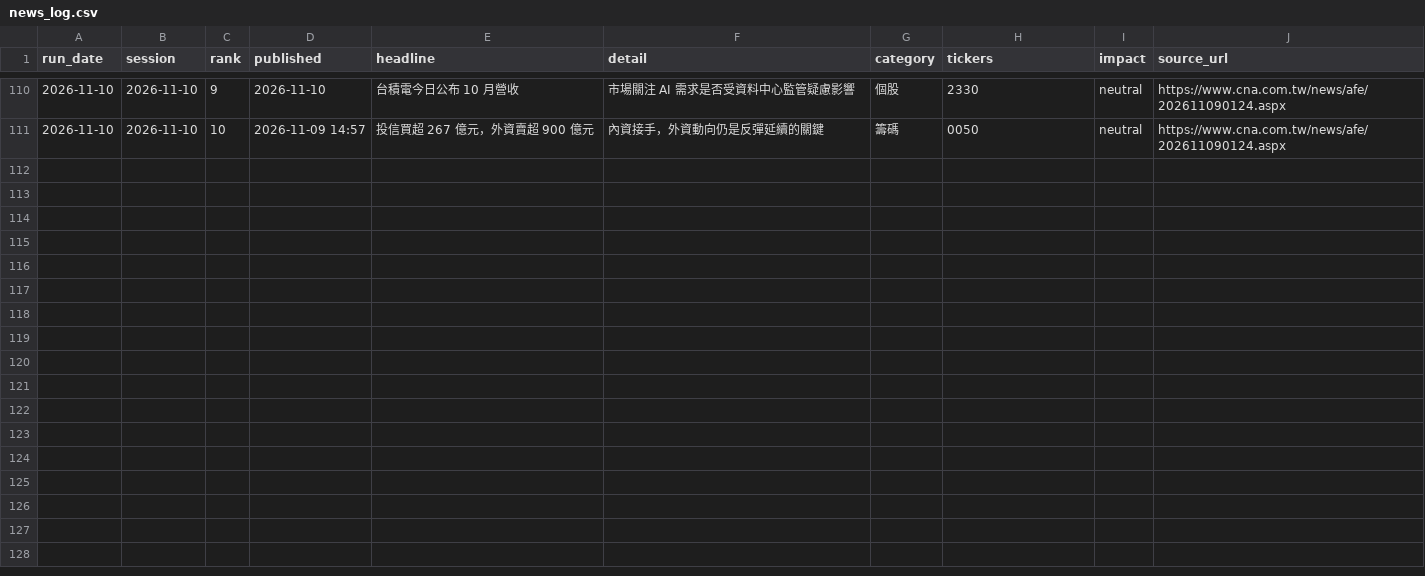
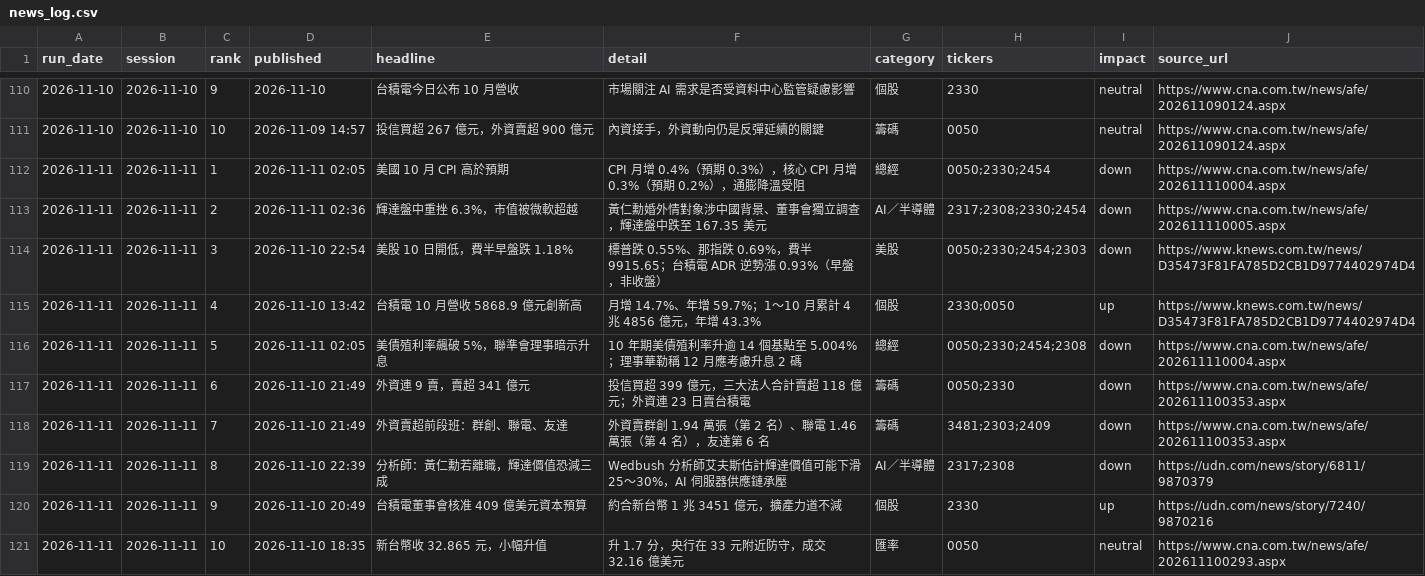
Before and after one commit to markwu831-prog/tw-stock-news, a CSV file: data/news_log.csv, drawn as a sheet; only a part is shown, gaps mark what is left out; the diff names each change by its address in the sheet, - before the commit and + after, or states it on an @@ line.

```diff
--- a/data/news_log.csv
+++ b/data/news_log.csv
+row 112: 2026-11-11 | 2026-11-11 | 1 | 2026-11-11 02:05 | 美國 10 月 CPI 高於預期 | CPI 月增 0.4%（預期 0.3%），核心 CPI 月增 0.3%（預期 0.2%），通膨降溫受阻 | 總經 | 0050;2330;2454 | down | https://www.cna.com.tw/news/afe/202611110004.aspx
+row 113: 2026-11-11 | 2026-11-11 | 2 | 2026-11-11 02:36 | 輝達盤中重挫 6.3%，市值被微軟超越 | 黃仁勳婚外情對象涉中國背景、董事會獨立調查，輝達盤中跌至 167.35 美元 | AI／半導體 | 2317;2308;2330;2454 | down | https://www.cna.com.tw/news/afe/202611110005.aspx
+row 114: 2026-11-11 | 2026-11-11 | 3 | 2026-11-10 22:54 | 美股 10 日開低，費半早盤跌 1.18% | 標普跌 0.55%、那指跌 0.69%，費半 9915.65；台積電 ADR 逆勢漲 0.93%（早盤，非收盤） | 美股 | 0050;2330;2454;2303 | down | https://www.knews.com.tw/news/D35473F81FA785D2CB1D9774402974D4
+row 115: 2026-11-11 | 2026-11-11 | 4 | 2026-11-10 13:42 | 台積電 10 月營收 5868.9 億元創新高 | 月增 14.7%、年增 59.7%；1～10 月累計 4 兆 4856 億元，年增 43.3% | 個股 | 2330;0050 | up | https://www.knews.com.tw/news/D35473F81FA785D2CB1D9774402974D4
+row 116: 2026-11-11 | 2026-11-11 | 5 | 2026-11-11 02:05 | 美債殖利率飆破 5%，聯準會理事暗示升息 | 10 年期美債殖利率升逾 14 個基點至 5.004%；理事華勒稱 12 月應考慮升息 2 碼 | 總經 | 0050;2330;2454;2308 | down | https://www.cna.com.tw/news/afe/202611110004.aspx
+row 117: 2026-11-11 | 2026-11-11 | 6 | 2026-11-10 21:49 | 外資連 9 賣，賣超 341 億元 | 投信買超 399 億元，三大法人合計賣超 118 億元；外資連 23 日賣台積電 | 籌碼 | 0050;2330 | down | https://www.cna.com.tw/news/afe/202611100353.aspx
+row 118: 2026-11-11 | 2026-11-11 | 7 | 2026-11-10 21:49 | 外資賣超前段班：群創、聯電、友達 | 外資賣群創 1.94 萬張（第 2 名）、聯電 1.46 萬張（第 4 名），友達第 6 名 | 籌碼 | 3481;2303;2409 | down | https://www.cna.com.tw/news/afe/202611100353.aspx
+row 119: 2026-11-11 | 2026-11-11 | 8 | 2026-11-10 22:39 | 分析師：黃仁勳若離職，輝達價值恐減三成 | Wedbush 分析師艾夫斯估計輝達價值可能下滑 25～30%，AI 伺服器供應鏈承壓 | AI／半導體 | 2317;2308 | down | https://udn.com/news/story/6811/9870379
+row 120: 2026-11-11 | 2026-11-11 | 9 | 2026-11-10 20:49 | 台積電董事會核准 409 億美元資本預算 | 約合新台幣 1 兆 3451 億元，擴產力道不減 | 個股 | 2330 | up | https://udn.com/news/story/7240/9870216
+row 121: 2026-11-11 | 2026-11-11 | 10 | 2026-11-10 18:35 | 新台幣收 32.865 元，小幅升值 | 升 1.7 分，央行在 33 元附近防守，成交 32.16 億美元 | 匯率 | 0050 | neutral | https://www.cna.com.tw/news/afe/202611100293.aspx
```
Also changed, not shown: data/predictions_daily.csv, data/prices_daily.csv, 1 other file.
